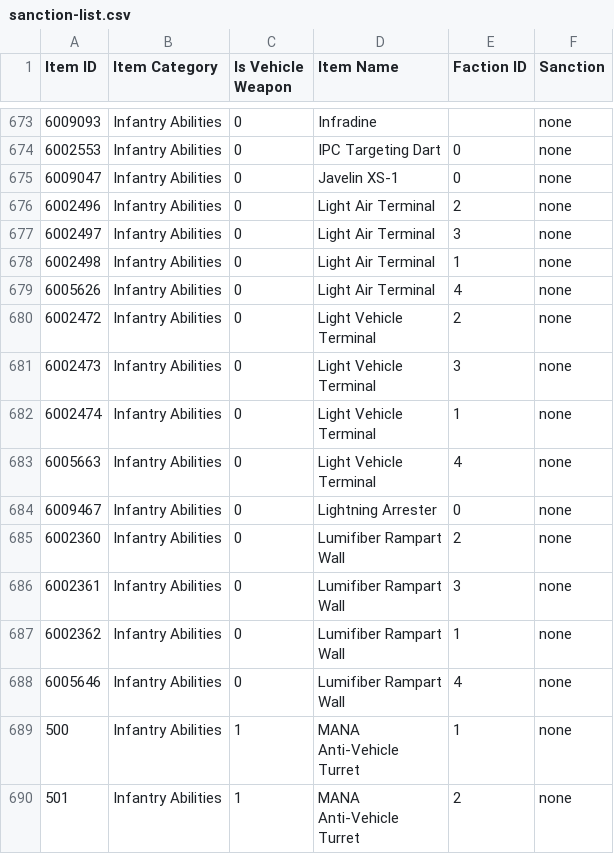
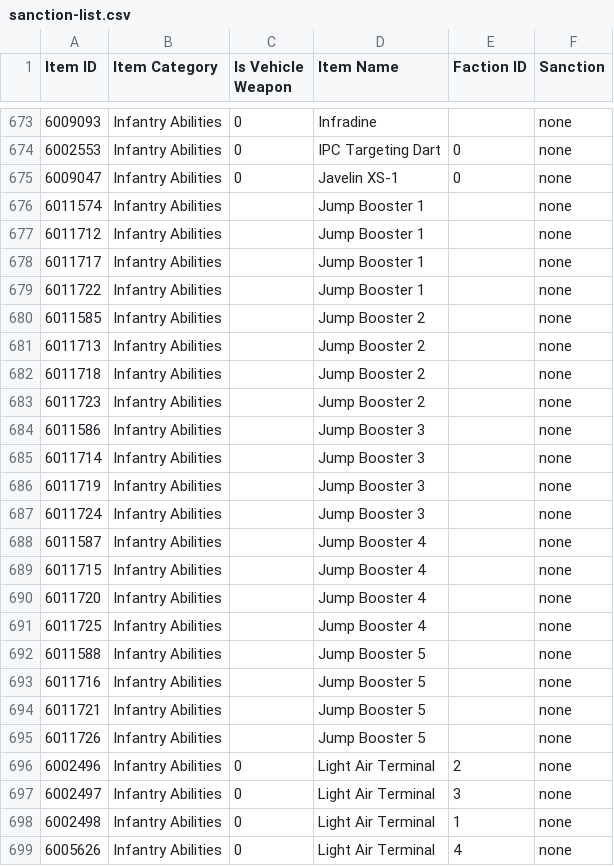
Before and after one commit to cooltrain7/Planetside-2-API-Tracker, a CSV file: Weapons/sanction-list.csv, drawn as a sheet; only a part is shown, gaps mark what is left out; the shorter side is filled out with more unchanged rows.

Commit message:
Sanctions: Add/classify Jump Booster
Signed-off-by: Fred Kilbourn <fred@fredk.com>

```diff
--- a/Weapons/sanction-list.csv
+++ b/Weapons/sanction-list.csv
@@ -675,2 +675,22 @@
 6009047,Infantry Abilities,0,Javelin XS-1,0,none
+6011574,Infantry Abilities,,Jump Booster 1,,none
+6011712,Infantry Abilities,,Jump Booster 1,,none
+6011717,Infantry Abilities,,Jump Booster 1,,none
+6011722,Infantry Abilities,,Jump Booster 1,,none
+6011585,Infantry Abilities,,Jump Booster 2,,none
+6011713,Infantry Abilities,,Jump Booster 2,,none
+6011718,Infantry Abilities,,Jump Booster 2,,none
+6011723,Infantry Abilities,,Jump Booster 2,,none
+6011586,Infantry Abilities,,Jump Booster 3,,none
+6011714,Infantry Abilities,,Jump Booster 3,,none
+6011719,Infantry Abilities,,Jump Booster 3,,none
+6011724,Infantry Abilities,,Jump Booster 3,,none
+6011587,Infantry Abilities,,Jump Booster 4,,none
+6011715,Infantry Abilities,,Jump Booster 4,,none
+6011720,Infantry Abilities,,Jump Booster 4,,none
+6011725,Infantry Abilities,,Jump Booster 4,,none
+6011588,Infantry Abilities,,Jump Booster 5,,none
+6011716,Infantry Abilities,,Jump Booster 5,,none
+6011721,Infantry Abilities,,Jump Booster 5,,none
+6011726,Infantry Abilities,,Jump Booster 5,,none
 6002496,Infantry Abilities,0,Light Air Terminal,2,none
```
Also changed, not shown: Weapons/sanction-list-machine-with-none.csv, 1 other file.
